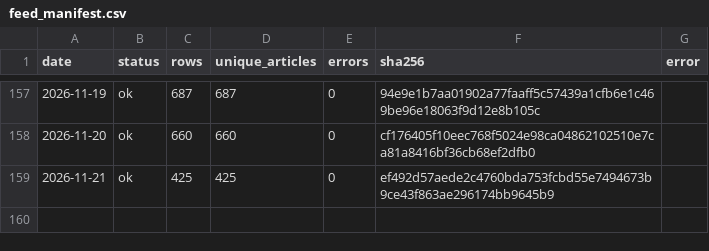
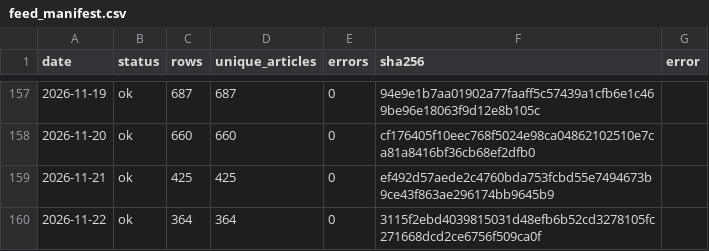
Before and after one commit to wodewoping-png/wechat-daily-news-csv, a CSV file: quality/channel_monitor/feed_manifest.csv, drawn as a sheet; only a part is shown, gaps mark what is left out.

```diff
--- a/quality/channel_monitor/feed_manifest.csv
+++ b/quality/channel_monitor/feed_manifest.csv
@@ -159 +159,2 @@
 2026-11-21,ok,425,425,0,ef492d57aede2c4760bda753fcbd55e7494673b9ce43f863ae296174bb9645b9,
+2026-11-22,ok,364,364,0,3115f2ebd4039815031d48efb6b52cd3278105fc271668dcd2ce6756f509ca0f,
```
Also changed, not shown: channels/channel_daily_counts.csv, channels/channel_summary.csv, 8 other files.
